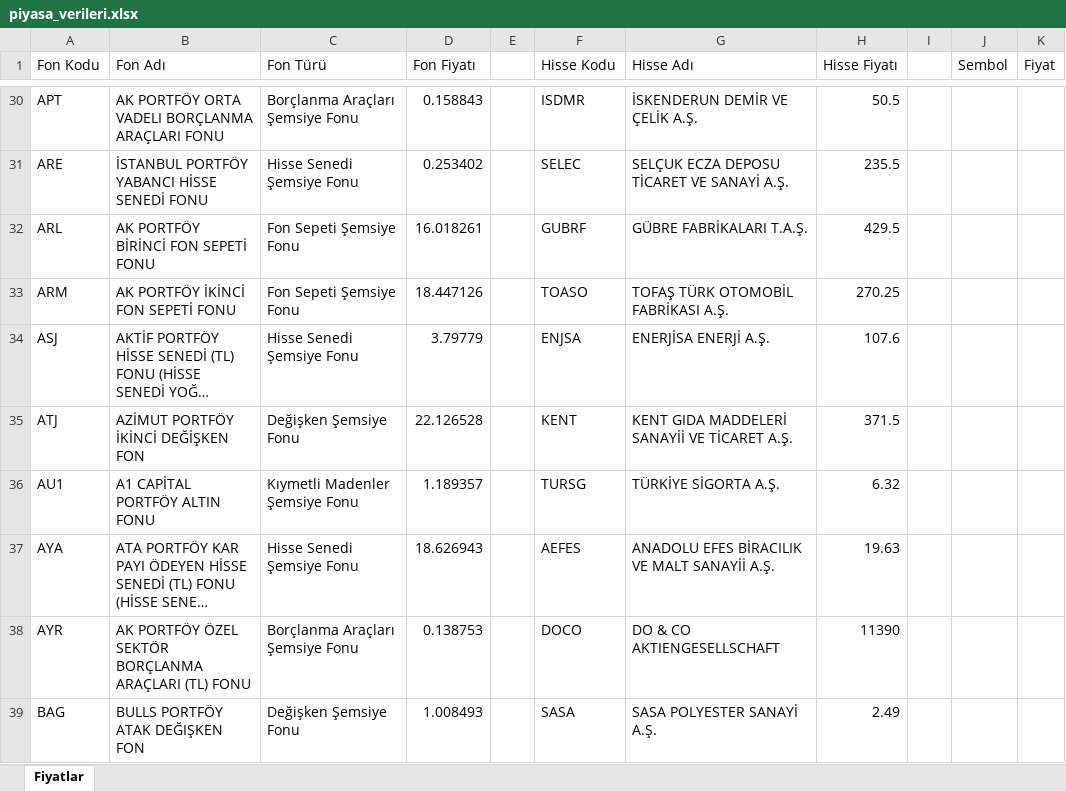
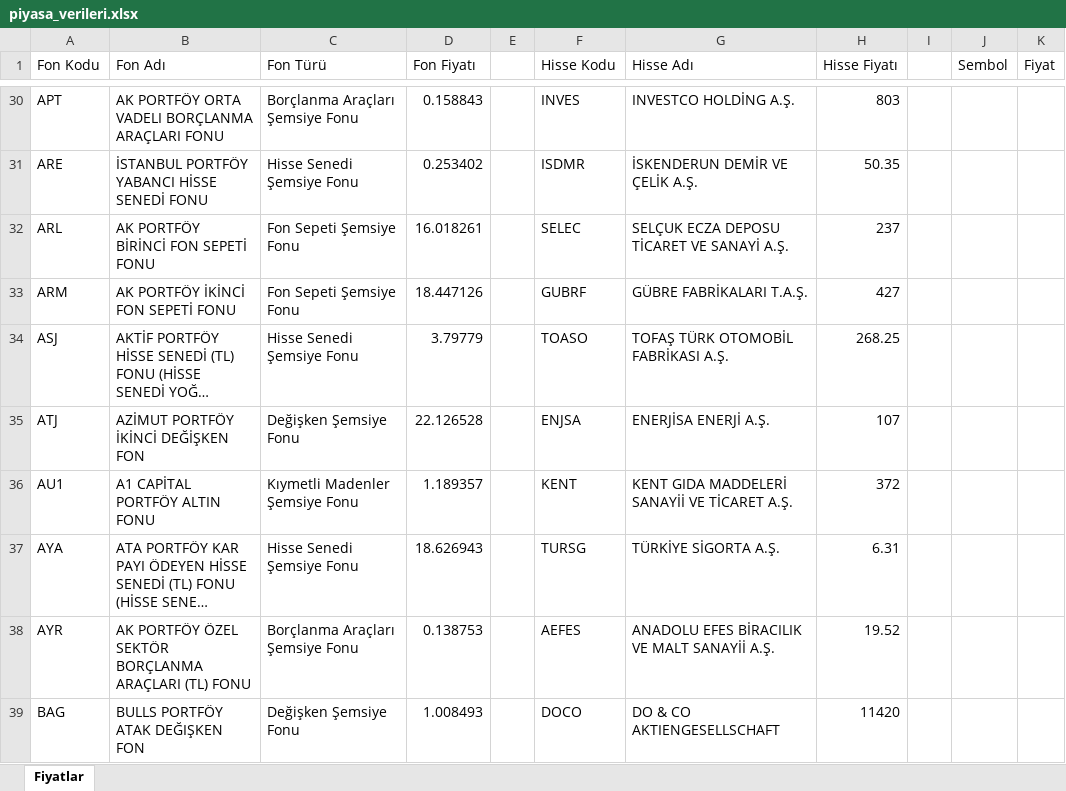
Before and after one commit to fkcengizhan-crypto/fhfiyat, an Excel workbook: piyasa_verileri.xlsx, sheet Fiyatlar, drawn as a sheet; only a part is shown, gaps mark what is left out; long unchanged cells end in …; values as stored, in another font and other column widths than the file's, no borders; table styles not drawn; the diff covers the shown part only; the diff names each change by its address in the sheet, - before the commit and + after, or states it on an @@ line.

```diff
--- a/piyasa_verileri.xlsx (sheet Fiyatlar)
+++ b/piyasa_verileri.xlsx (sheet Fiyatlar)
-F30 (Hisse Kodu): ISDMR
+F30 (Hisse Kodu): INVES
-G30 (Hisse Adı): İSKENDERUN DEMİR VE ÇELİK A.Ş.
+G30 (Hisse Adı): INVESTCO HOLDİNG A.Ş.
-H30 (Hisse Fiyatı): 50.5
+H30 (Hisse Fiyatı): 803
-F31 (Hisse Kodu): SELEC
+F31 (Hisse Kodu): ISDMR
-G31 (Hisse Adı): SELÇUK ECZA DEPOSU TİCARET VE SANAYİ A.Ş.
+G31 (Hisse Adı): İSKENDERUN DEMİR VE ÇELİK A.Ş.
-H31 (Hisse Fiyatı): 235.5
+H31 (Hisse Fiyatı): 50.35
-F32 (Hisse Kodu): GUBRF
+F32 (Hisse Kodu): SELEC
-G32 (Hisse Adı): GÜBRE FABRİKALARI T.A.Ş.
+G32 (Hisse Adı): SELÇUK ECZA DEPOSU TİCARET VE SANAYİ A.Ş.
-H32 (Hisse Fiyatı): 429.5
+H32 (Hisse Fiyatı): 237
-F33 (Hisse Kodu): TOASO
+F33 (Hisse Kodu): GUBRF
-G33 (Hisse Adı): TOFAŞ TÜRK OTOMOBİL FABRİKASI A.Ş.
+G33 (Hisse Adı): GÜBRE FABRİKALARI T.A.Ş.
-H33 (Hisse Fiyatı): 270.25
+H33 (Hisse Fiyatı): 427
-F34 (Hisse Kodu): ENJSA
+F34 (Hisse Kodu): TOASO
-G34 (Hisse Adı): ENERJİSA ENERJİ A.Ş.
+G34 (Hisse Adı): TOFAŞ TÜRK OTOMOBİL FABRİKASI A.Ş.
-H34 (Hisse Fiyatı): 107.6
+H34 (Hisse Fiyatı): 268.25
-F35 (Hisse Kodu): KENT
+F35 (Hisse Kodu): ENJSA
-G35 (Hisse Adı): KENT GIDA MADDELERİ SANAYİİ VE TİCARET A.Ş.
+G35 (Hisse Adı): ENERJİSA ENERJİ A.Ş.
-H35 (Hisse Fiyatı): 371.5
+H35 (Hisse Fiyatı): 107
-F36 (Hisse Kodu): TURSG
+F36 (Hisse Kodu): KENT
-G36 (Hisse Adı): TÜRKİYE SİGORTA A.Ş.
+G36 (Hisse Adı): KENT GIDA MADDELERİ SANAYİİ VE TİCARET A.Ş.
-H36 (Hisse Fiyatı): 6.32
+H36 (Hisse Fiyatı): 372
-F37 (Hisse Kodu): AEFES
+F37 (Hisse Kodu): TURSG
-G37 (Hisse Adı): ANADOLU EFES BİRACILIK VE MALT SANAYİİ A.Ş.
+G37 (Hisse Adı): TÜRKİYE SİGORTA A.Ş.
-H37 (Hisse Fiyatı): 19.63
+H37 (Hisse Fiyatı): 6.31
-F38 (Hisse Kodu): DOCO
+F38 (Hisse Kodu): AEFES
-G38 (Hisse Adı): DO & CO AKTIENGESELLSCHAFT
+G38 (Hisse Adı): ANADOLU EFES BİRACILIK VE MALT SANAYİİ A.Ş.
-H38 (Hisse Fiyatı): 11390
+H38 (Hisse Fiyatı): 19.52
-F39 (Hisse Kodu): SASA
+F39 (Hisse Kodu): DOCO
-G39 (Hisse Adı): SASA POLYESTER SANAYİ A.Ş.
+G39 (Hisse Adı): DO & CO AKTIENGESELLSCHAFT
-H39 (Hisse Fiyatı): 2.49
+H39 (Hisse Fiyatı): 11420
```
Also changed, not shown: 1807 edited cells elsewhere in this sheet, 1 other file.
